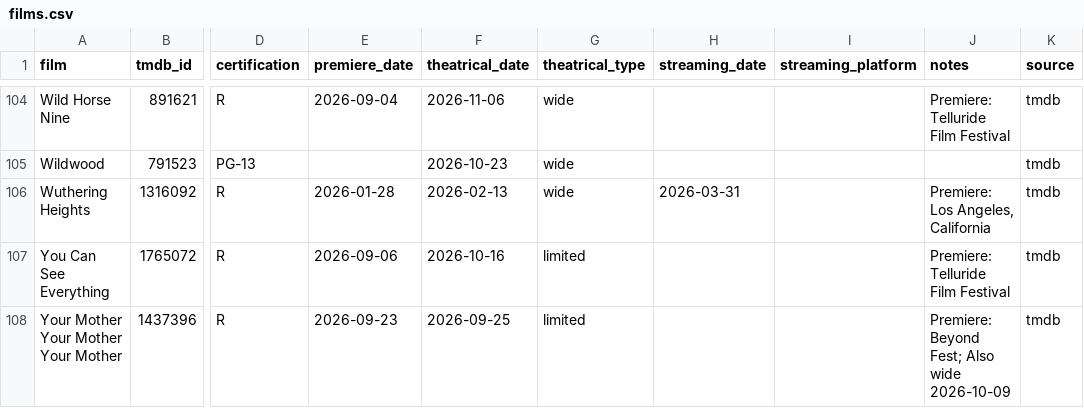
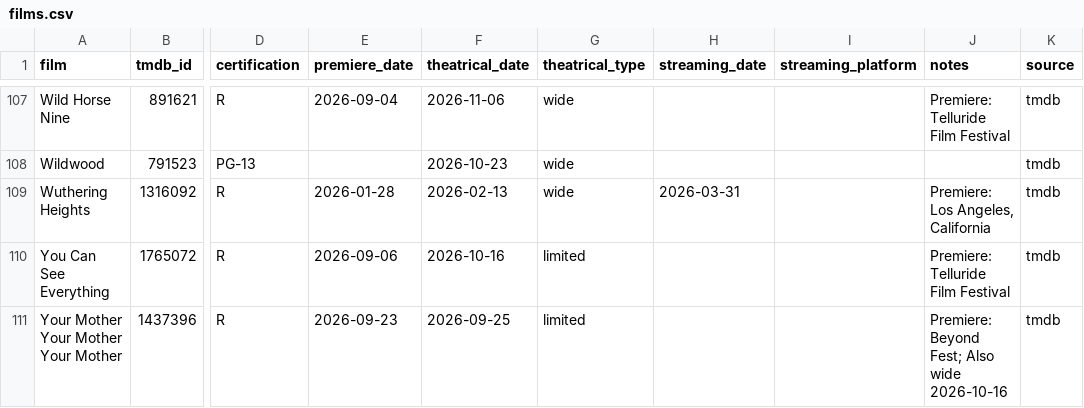
Before and after one commit to mattheuscolyn/oscars-dashboard, a CSV file: data/films.csv, drawn as a sheet; only a part is shown, gaps mark what is left out; addresses are those after the commit; the diff covers the shown part only; the diff names each change by its address in the sheet, - before the commit and + after, or states it on an @@ line.

```diff
--- a/data/films.csv
+++ b/data/films.csv
-J111 (notes): Premiere: Beyond Fest; Also wide 2026-10-09
+J111 (notes): Premiere: Beyond Fest; Also wide 2026-10-16
```
Also changed, not shown: 3 added rows and 7 edited cells elsewhere in this file, 1 other file.
